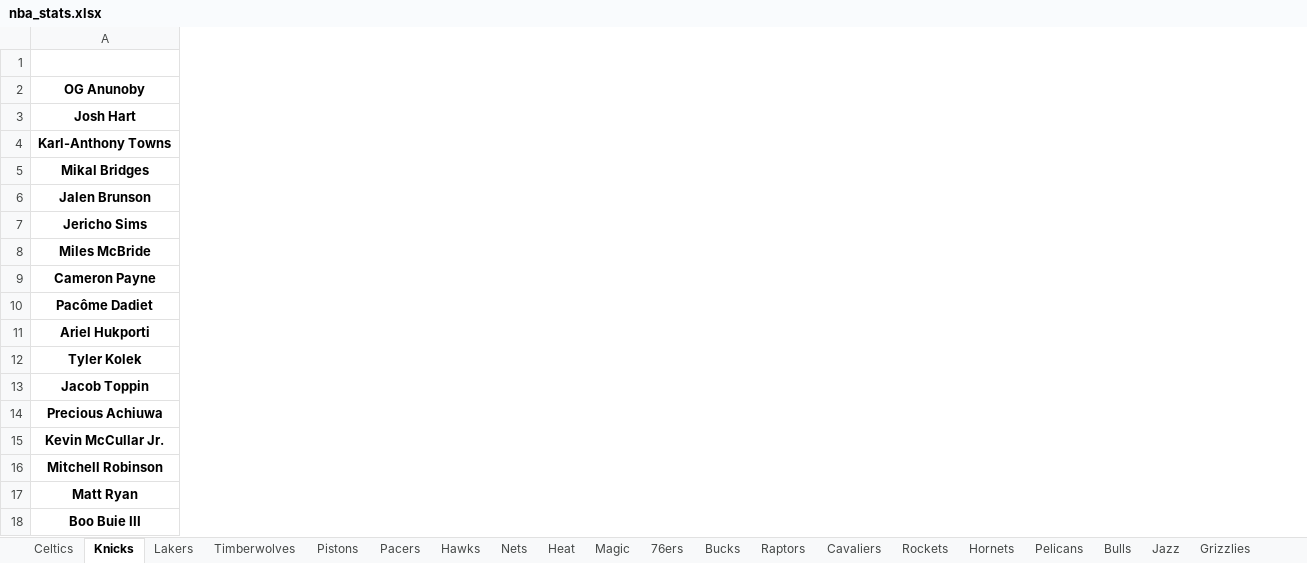
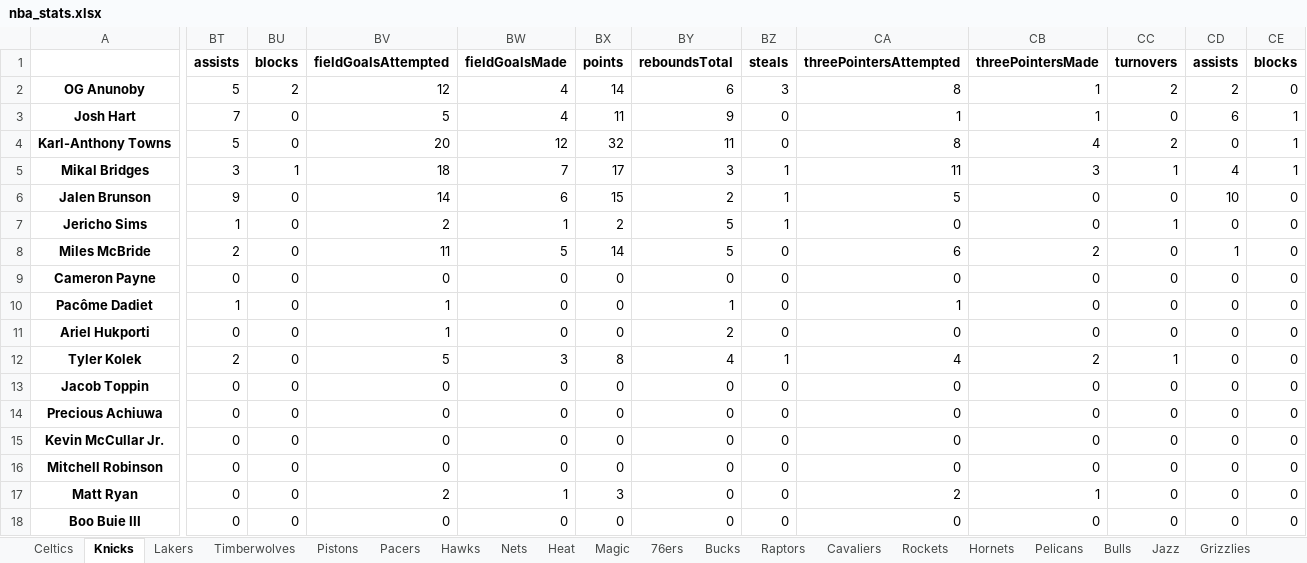
Before and after one commit to RodolfoHelf/nba-stats-app, an Excel workbook: nba_stats.xlsx, sheet Knicks, drawn as a sheet; only a part is shown, gaps mark what is left out; values as stored, in another font and other column widths than the file's, no borders; conditional formats not drawn; the diff covers the shown part only; the diff names each change by its address in the sheet, - before the commit and + after, or states it on an @@ line.

```diff
--- a/nba_stats.xlsx (sheet Knicks)
+++ b/nba_stats.xlsx (sheet Knicks)
+column BT, rows 1-18: assists | 5 | 7 | 5 | 3 | 9 | 1 | 2 | 0 | 1 | 0 | 2 | 0 | 0 | 0 | 0 | 0 | 0
+column BU, rows 1-18: blocks | 2 | 0 | 0 | 1 | 0 | 0 | 0 | 0 | 0 | 0 | 0 | 0 | 0 | 0 | 0 | 0 | 0
+column BV, rows 1-18: fieldGoalsAttempted | 12 | 5 | 20 | 18 | 14 | 2 | 11 | 0 | 1 | 1 | 5 | 0 | 0 | 0 | 0 | 2 | 0
+column BW, rows 1-18: fieldGoalsMade | 4 | 4 | 12 | 7 | 6 | 1 | 5 | 0 | 0 | 0 | 3 | 0 | 0 | 0 | 0 | 1 | 0
+column BX, rows 1-18: points | 14 | 11 | 32 | 17 | 15 | 2 | 14 | 0 | 0 | 0 | 8 | 0 | 0 | 0 | 0 | 3 | 0
+column BY, rows 1-18: reboundsTotal | 6 | 9 | 11 | 3 | 2 | 5 | 5 | 0 | 1 | 2 | 4 | 0 | 0 | 0 | 0 | 0 | 0
+column BZ, rows 1-18: steals | 3 | 0 | 0 | 1 | 1 | 1 | 0 | 0 | 0 | 0 | 1 | 0 | 0 | 0 | 0 | 0 | 0
+column CA, rows 1-18: threePointersAttempted | 8 | 1 | 8 | 11 | 5 | 0 | 6 | 0 | 1 | 0 | 4 | 0 | 0 | 0 | 0 | 2 | 0
+column CB, rows 1-18: threePointersMade | 1 | 1 | 4 | 3 | 0 | 0 | 2 | 0 | 0 | 0 | 2 | 0 | 0 | 0 | 0 | 1 | 0
+column CC, rows 1-18: turnovers | 2 | 0 | 2 | 1 | 0 | 1 | 0 | 0 | 0 | 0 | 1 | 0 | 0 | 0 | 0 | 0 | 0
+column CD, rows 1-18: assists | 2 | 6 | 0 | 4 | 10 | 0 | 1 | 0 | 0 | 0 | 0 | 0 | 0 | 0 | 0 | 0 | 0
+column CE, rows 1-18: blocks | 0 | 1 | 1 | 1 | 0 | 0 | 0 | 0 | 0 | 0 | 0 | 0 | 0 | 0 | 0 | 0 | 0
```
Also changed, not shown: 8 added columns elsewhere in this sheet, sheet Wizards, sheet Rockets, sheet Kings, sheet Nets, sheet Clippers, sheet Thunder, 23 more sheets, 4 other files.
